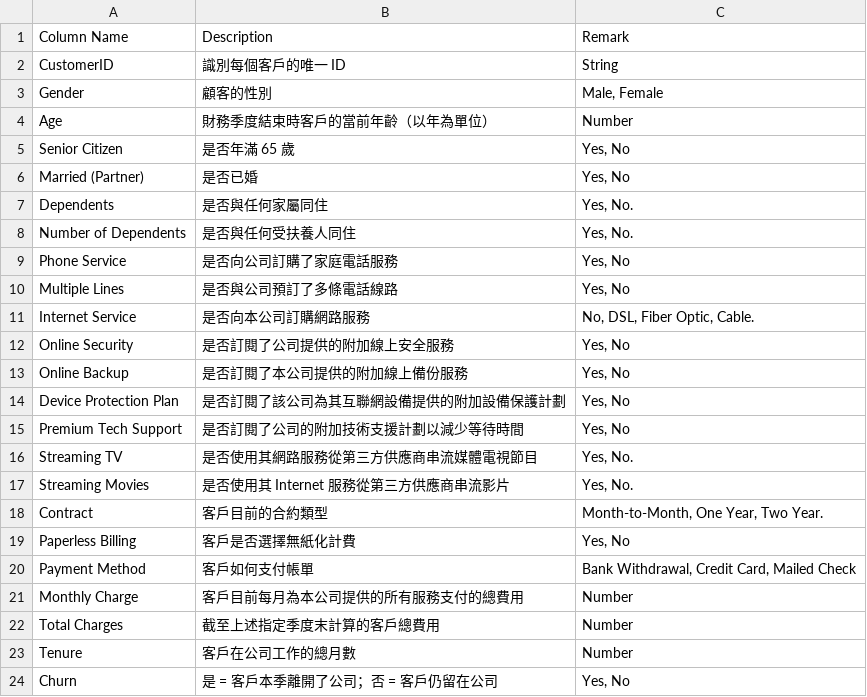
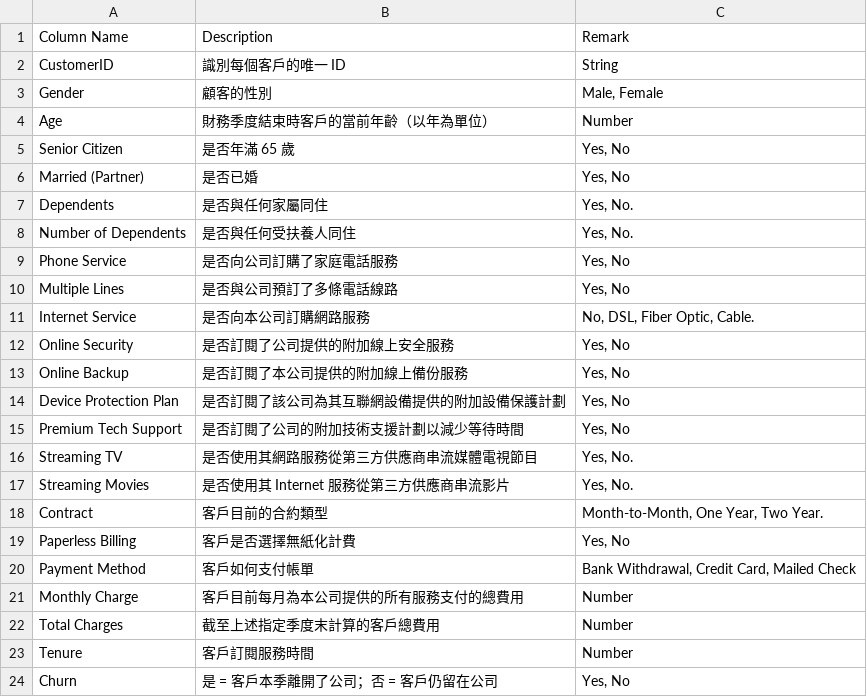
Before and after one commit to 1122-NCCU-DataScienceInService/finalproject-group1, a CSV file: data/raw/column_dic.csv, drawn as a sheet.

```diff
--- a/data/raw/column_dic.csv
+++ b/data/raw/column_dic.csv
@@ -22,3 +22,3 @@ Monthly Charge,客戶目前每月為本公司提供的所有服務支付的總
 Total Charges,截至上述指定季度末計算的客戶總費用,Number
-Tenure,客戶在公司工作的總月數,Number
+Tenure,客戶訂閱服務時間,Number
 Churn,是 = 客戶本季離開了公司；否 = 客戶仍留在公司,"Yes, No"
```
Also changed, not shown: 2 other files.
